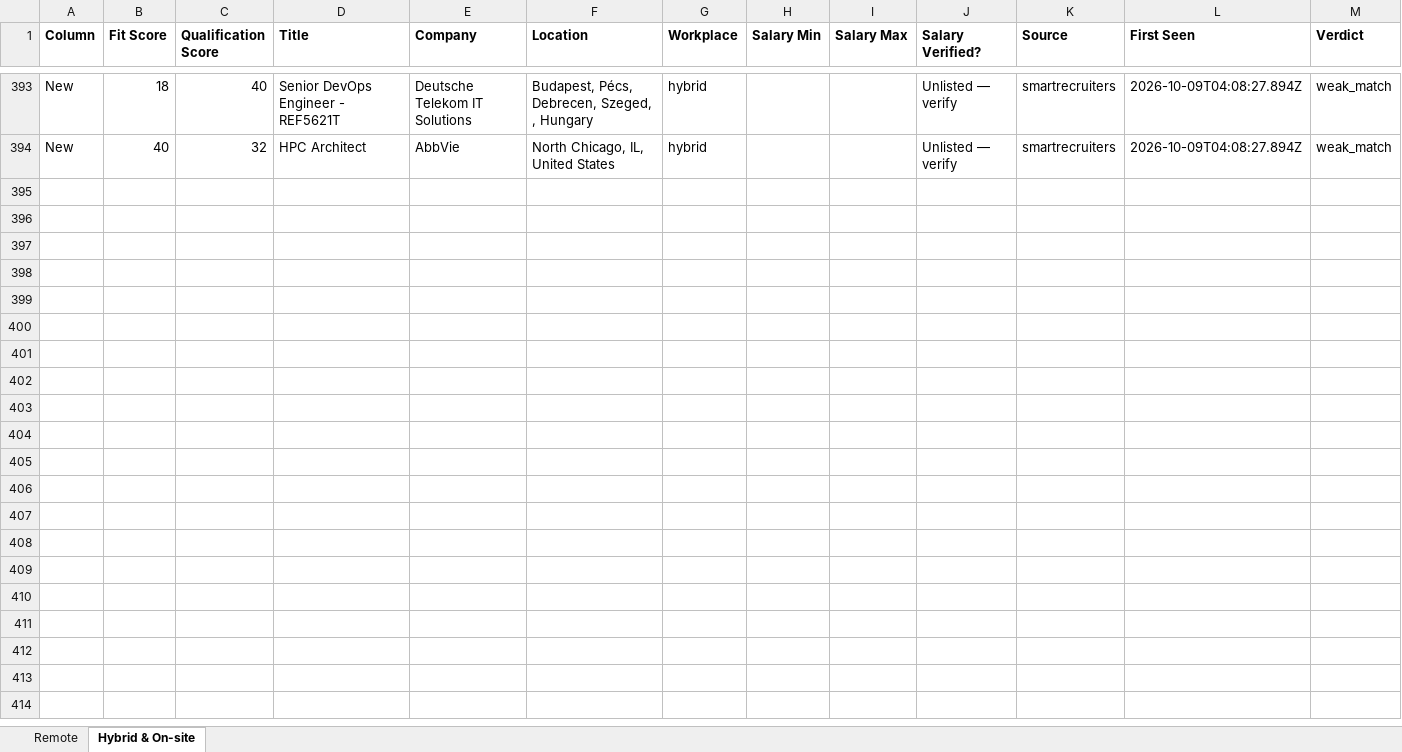
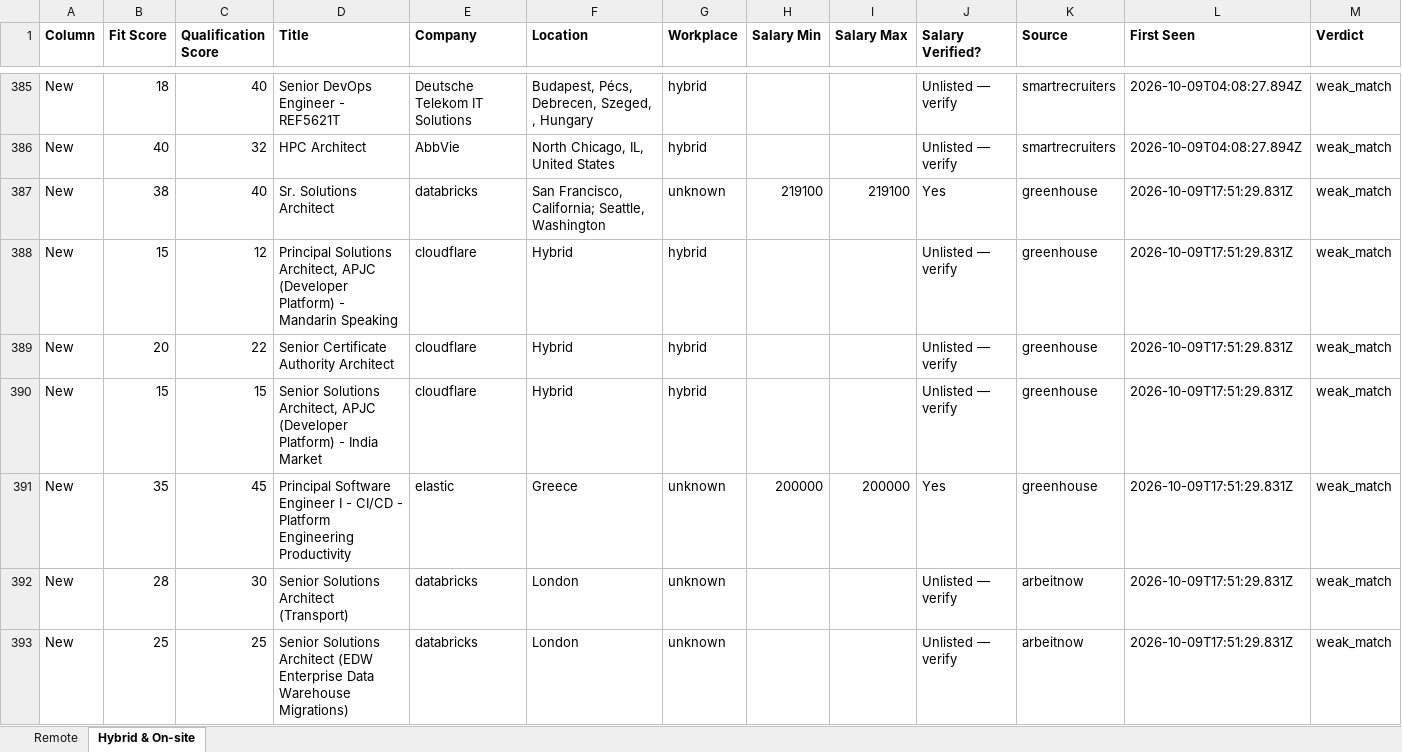
Before and after one commit to naijadamus/goodfela.com, an Excel workbook: hunt/board.xlsx, sheet Hybrid & On-site, drawn as a sheet; only a part is shown, gaps mark what is left out; values as stored, in another font and other column widths than the file's, no borders; rows hold the shown columns only; the diff covers the shown part only; the diff names each change by its address in the sheet, - before the commit and + after, or states it on an @@ line.

```diff
--- a/hunt/board.xlsx (sheet Hybrid & On-site)
+++ b/hunt/board.xlsx (sheet Hybrid & On-site)
+row 387: New | 38 | 40 | Sr. Solutions Architect | databricks | San Francisco, California; Seattle, Washington | unknown | 219100 | 219100 | Yes | greenhouse | 2026-10-09T17:51:29.831Z | weak_match
+row 388: New | 15 | 12 | Principal Solutions Architect, APJC (Developer Platform) - Mandarin Speaking | cloudflare | Hybrid | hybrid |  |  | Unlisted — verify | greenhouse | 2026-10-09T17:51:29.831Z | weak_match
+row 389: New | 20 | 22 | Senior Certificate Authority Architect | cloudflare | Hybrid | hybrid |  |  | Unlisted — verify | greenhouse | 2026-10-09T17:51:29.831Z | weak_match
+row 390: New | 15 | 15 | Senior Solutions Architect, APJC (Developer Platform) - India Market | cloudflare | Hybrid | hybrid |  |  | Unlisted — verify | greenhouse | 2026-10-09T17:51:29.831Z | weak_match
+row 391: New | 35 | 45 | Principal Software Engineer I - CI/CD - Platform Engineering Productivity | elastic | Greece | unknown | 200000 | 200000 | Yes | greenhouse | 2026-10-09T17:51:29.831Z | weak_match
+row 392: New | 28 | 30 | Senior Solutions Architect (Transport) | databricks | London | unknown |  |  | Unlisted — verify | arbeitnow | 2026-10-09T17:51:29.831Z | weak_match
+row 393: New | 25 | 25 | Senior Solutions Architect (EDW Enterprise Data Warehouse Migrations) | databricks | London | unknown |  |  | Unlisted — verify | arbeitnow | 2026-10-09T17:51:29.831Z | weak_match
```
Also changed, not shown: 6 added rows and 8 removed rows elsewhere in this sheet, sheet Remote, 1 other file.
